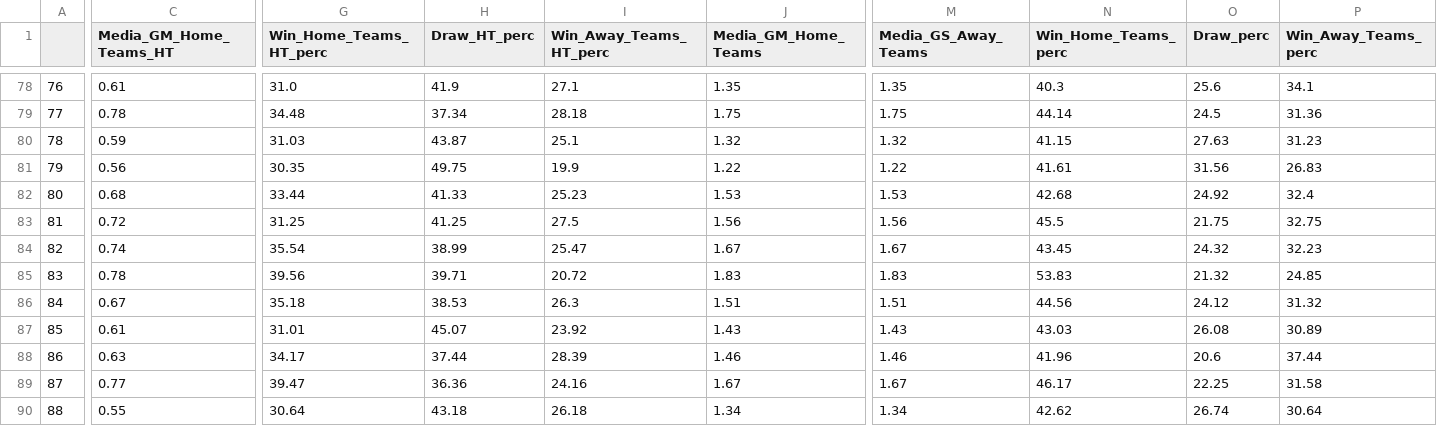
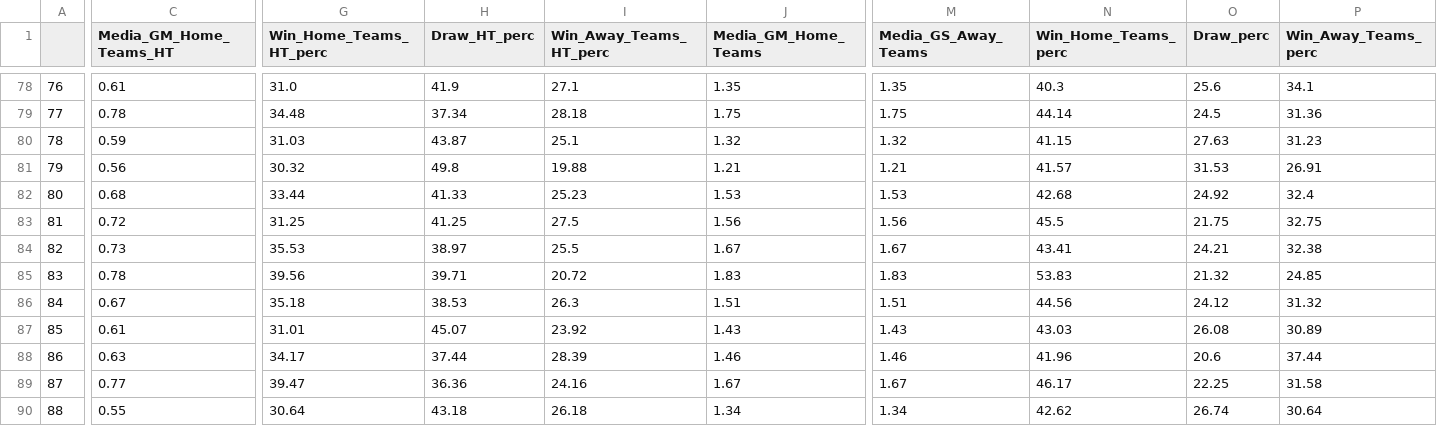
Before and after one commit to RedLegacy227/dados_ligas, a CSV file: df_ligas.csv, drawn as a sheet; only a part is shown, gaps mark what is left out; the diff covers the shown part only; the diff names each change by its address in the sheet, - before the commit and + after, or states it on an @@ line.

```diff
--- a/df_ligas.csv
+++ b/df_ligas.csv
-G81 (Win_Home_Teams_HT_perc): 30.35
+G81 (Win_Home_Teams_HT_perc): 30.32
-H81 (Draw_HT_perc): 49.75
+H81 (Draw_HT_perc): 49.8
-I81 (Win_Away_Teams_HT_perc): 19.9
+I81 (Win_Away_Teams_HT_perc): 19.88
-J81 (Media_GM_Home_Teams): 1.22
+J81 (Media_GM_Home_Teams): 1.21
-M81 (Media_GS_Away_Teams): 1.22
+M81 (Media_GS_Away_Teams): 1.21
-N81 (Win_Home_Teams_perc): 41.61
+N81 (Win_Home_Teams_perc): 41.57
-O81 (Draw_perc): 31.56
+O81 (Draw_perc): 31.53
-P81 (Win_Away_Teams_perc): 26.83
+P81 (Win_Away_Teams_perc): 26.91
-C84 (Media_GM_Home_Teams_HT): 0.74
+C84 (Media_GM_Home_Teams_HT): 0.73
-G84 (Win_Home_Teams_HT_perc): 35.54
+G84 (Win_Home_Teams_HT_perc): 35.53
-H84 (Draw_HT_perc): 38.99
+H84 (Draw_HT_perc): 38.97
-I84 (Win_Away_Teams_HT_perc): 25.47
+I84 (Win_Away_Teams_HT_perc): 25.5
-N84 (Win_Home_Teams_perc): 43.45
+N84 (Win_Home_Teams_perc): 43.41
-O84 (Draw_perc): 24.32
+O84 (Draw_perc): 24.21
-P84 (Win_Away_Teams_perc): 32.23
+P84 (Win_Away_Teams_perc): 32.38
```
Also changed, not shown: 33 edited cells elsewhere in this file.
